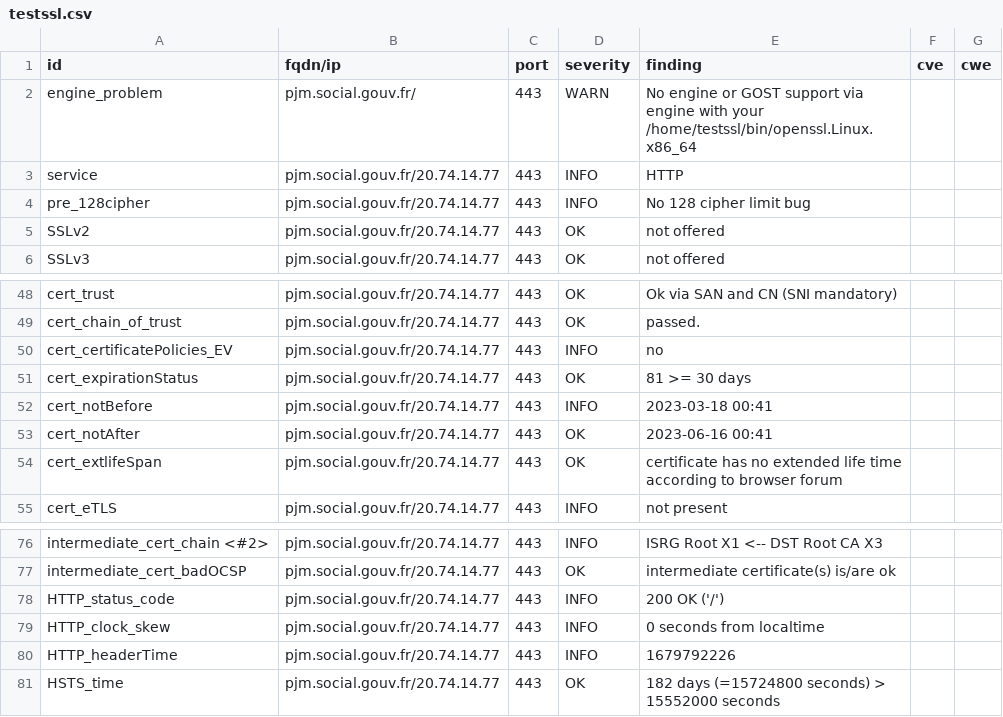
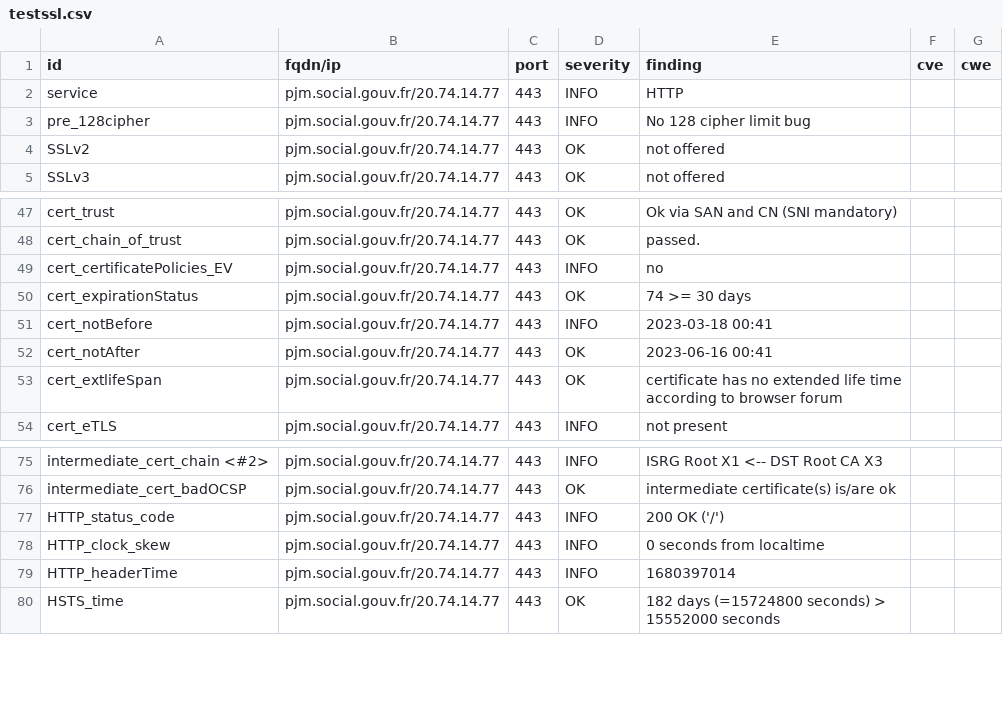
Before and after one commit to ClementNumericite/dashlord, a CSV file: results/aHR0cHM6Ly9wam0uc29jaWFsLmdvdXYuZnI=/testssl.csv, drawn as a sheet; only a part is shown, gaps mark what is left out.

Commit message:
update: https://pjm.social.gouv.fr

```diff
--- a/results/aHR0cHM6Ly9wam0uc29jaWFsLmdvdXYuZnI=/testssl.csv
+++ b/results/aHR0cHM6Ly9wam0uc29jaWFsLmdvdXYuZnI=/testssl.csv
@@ -1,3 +1,2 @@
 "id","fqdn/ip","port","severity","finding","cve","cwe"
-"engine_problem","pjm.social.gouv.fr/","443","WARN","No engine or GOST support via engine with your /home/testssl/bin/openssl.Linux.x86_64","",""
 "service","pjm.social.gouv.fr/20.74.14.77","443","INFO","HTTP","",""
@@ -50,3 +49,3 @@
 "cert_certificatePolicies_EV","pjm.social.gouv.fr/20.74.14.77","443","INFO","no","",""
-"cert_expirationStatus","pjm.social.gouv.fr/20.74.14.77","443","OK","81 >= 30 days","",""
+"cert_expirationStatus","pjm.social.gouv.fr/20.74.14.77","443","OK","74 >= 30 days","",""
 "cert_notBefore","pjm.social.gouv.fr/20.74.14.77","443","INFO","2023-03-18 00:41","",""
@@ -79,3 +78,3 @@
 "HTTP_clock_skew","pjm.social.gouv.fr/20.74.14.77","443","INFO","0 seconds from localtime","",""
-"HTTP_headerTime","pjm.social.gouv.fr/20.74.14.77","443","INFO","1679792226","",""
+"HTTP_headerTime","pjm.social.gouv.fr/20.74.14.77","443","INFO","1680397014","",""
 "HSTS_time","pjm.social.gouv.fr/20.74.14.77","443","OK","182 days (=15724800 seconds) > 15552000 seconds","",""
```
Also changed, not shown: 12 other files.
